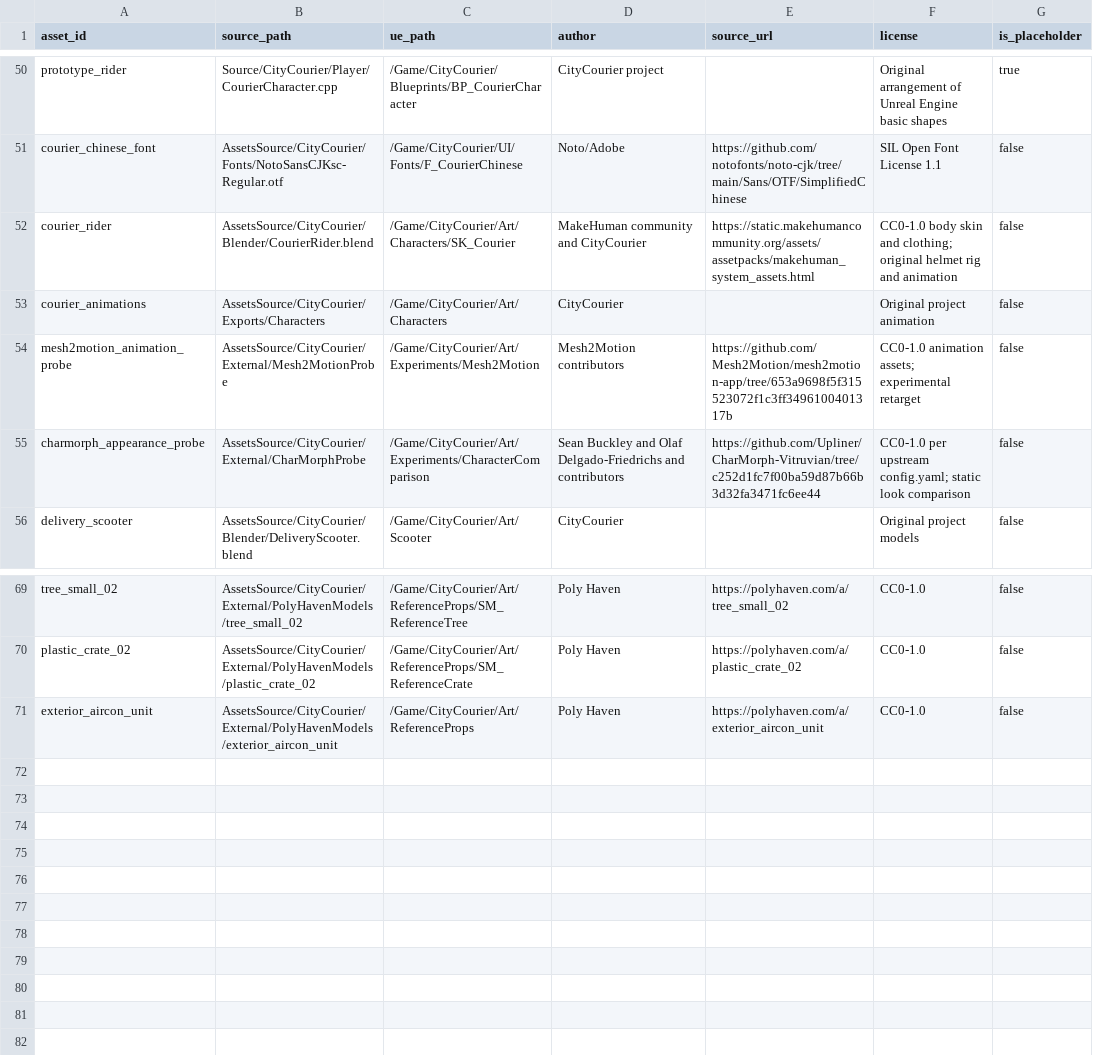
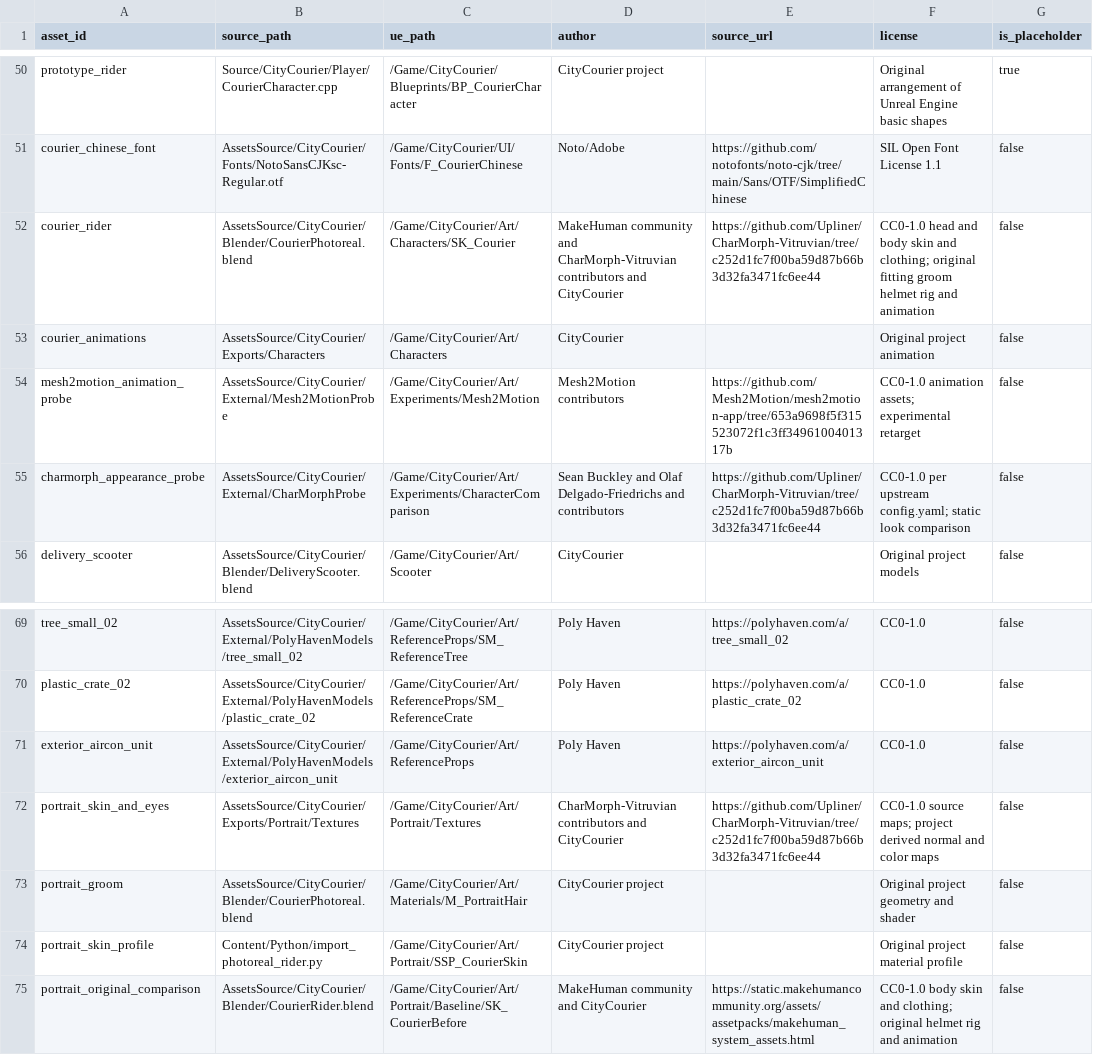
Before and after one commit to j1nwandalaohu/CityCourier, a CSV file: docs/art/asset-manifest.csv, drawn as a sheet; only a part is shown, gaps mark what is left out.

Commit message:
feat(art): integrate detailed CC0 courier head skin eyes and groom

```diff
--- a/docs/art/asset-manifest.csv
+++ b/docs/art/asset-manifest.csv
@@ -51,3 +51,3 @@ prototype_rider,Source/CityCourier/Player/CourierCharacter.cpp,/Game/CityCourier
 courier_chinese_font,AssetsSource/CityCourier/Fonts/NotoSansCJKsc-Regular.otf,/Game/CityCourier/UI/Fonts/F_CourierChinese,Noto/Adobe,https://github.com/notofonts/noto-cjk/tree/main/Sans/OTF/SimplifiedChinese,SIL Open Font License 1.1,false
-courier_rider,AssetsSource/CityCourier/Blender/CourierRider.blend,/Game/CityCourier/Art/Characters/SK_Courier,MakeHuman community and CityCourier,https://static.makehumancommunity.org/assets/assetpacks/makehuman_system_assets.html,CC0-1.0 body skin and clothing; original helmet rig and animation,false
+courier_rider,AssetsSource/CityCourier/Blender/CourierPhotoreal.blend,/Game/CityCourier/Art/Characters/SK_Courier,MakeHuman community and CharMorph-Vitruvian contributors and CityCourier,https://github.com/Upliner/CharMorph-Vitruvian/tree/c252d1fc7f00ba59d87b66b3d32fa3471fc6ee44,CC0-1.0 head and body skin and clothing; original fitting groom helmet rig and animation,false
 courier_animations,AssetsSource/CityCourier/Exports/Characters,/Game/CityCourier/Art/Characters,CityCourier,,Original project animation,false
@@ -71 +71,5 @@ plastic_crate_02,AssetsSource/CityCourier/External/PolyHavenModels/plastic_crate
 exterior_aircon_unit,AssetsSource/CityCourier/External/PolyHavenModels/exterior_aircon_unit,/Game/CityCourier/Art/ReferenceProps,Poly Haven,https://polyhaven.com/a/exterior_aircon_unit,CC0-1.0,false
+portrait_skin_and_eyes,AssetsSource/CityCourier/Exports/Portrait/Textures,/Game/CityCourier/Art/Portrait/Textures,CharMorph-Vitruvian contributors and CityCourier,https://github.com/Upliner/CharMorph-Vitruvian/tree/c252d1fc7f00ba59d87b66b3d32fa3471fc6ee44,CC0-1.0 source maps; project derived normal and color maps,false
+portrait_groom,AssetsSource/CityCourier/Blender/CourierPhotoreal.blend,/Game/CityCourier/Art/Materials/M_PortraitHair,CityCourier project,,Original project geometry and shader,false
+portrait_skin_profile,Content/Python/import_photoreal_rider.py,/Game/CityCourier/Art/Portrait/SSP_CourierSkin,CityCourier project,,Original project material profile,false
+portrait_original_comparison,AssetsSource/CityCourier/Blender/CourierRider.blend,/Game/CityCourier/Art/Portrait/Baseline/SK_CourierBefore,MakeHuman community and CityCourier,https://static.makehumancommunity.org/assets/assetpacks/makehuman_system_assets.html,CC0-1.0 body skin and clothing; original helmet rig and animation,false
```
Also changed, not shown: 18 other files.
